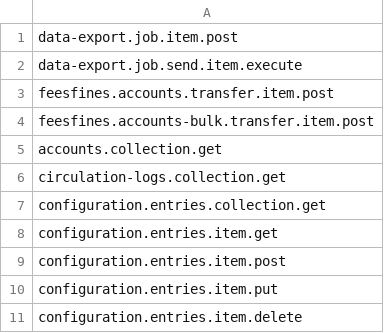
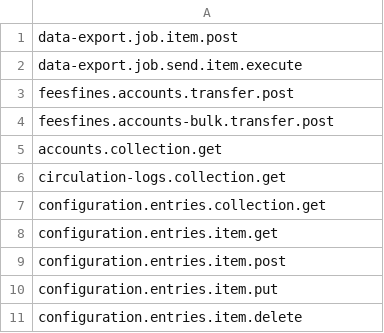
Before and after one commit to folio-org/mod-data-export-spring, a CSV file: src/main/resources/permissions/system-user-permissions.csv, drawn as a sheet; only a part is shown.

Commit message:
Update permissions for mod-feesfines

```diff
--- a/src/main/resources/permissions/system-user-permissions.csv
+++ b/src/main/resources/permissions/system-user-permissions.csv
@@ -2,4 +2,4 @@ data-export.job.item.post
 data-export.job.send.item.execute
-feesfines.accounts.transfer.item.post
-feesfines.accounts-bulk.transfer.item.post
+feesfines.accounts.transfer.post
+feesfines.accounts-bulk.transfer.post
 accounts.collection.get
```
Also changed, not shown: 1 other file.
